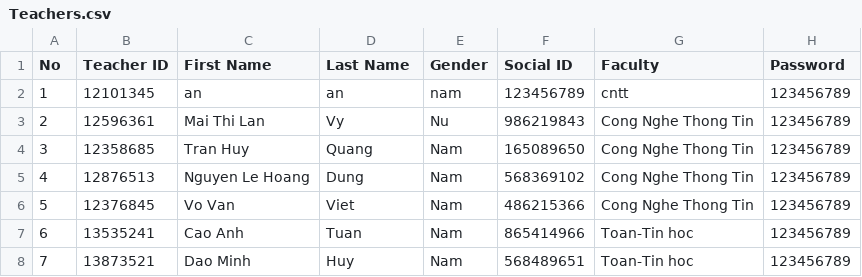
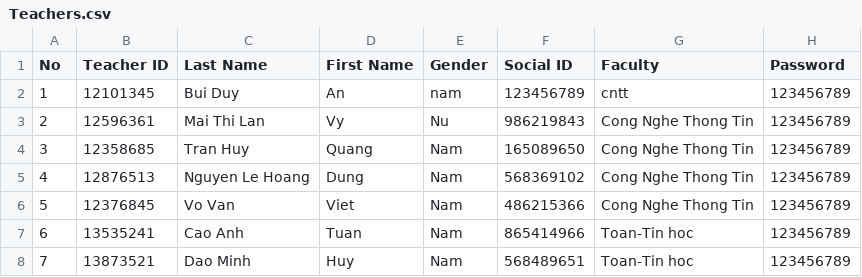
Before and after one commit to nayud21/Course-Management-System, a CSV file: CourseManagementSystem/Teachers.csv, drawn as a sheet; only a part is shown.

```diff
--- a/CourseManagementSystem/Teachers.csv
+++ b/CourseManagementSystem/Teachers.csv
@@ -1,3 +1,3 @@
-No,Teacher ID,First Name,Last Name,Gender,Social ID,Faculty,Password
-1,12101345,an,an,nam,123456789,cntt,123456789
+No,Teacher ID,Last Name,First Name,Gender,Social ID,Faculty,Password
+1,12101345,Bui Duy,An,nam,123456789,cntt,123456789
 2,12596361,Mai Thi Lan,Vy,Nu,986219843,Cong Nghe Thong Tin,123456789
```
Also changed, not shown: CourseManagementSystem/Stucourses.csv, CourseManagementSystem/Students.csv, 12 other files.
